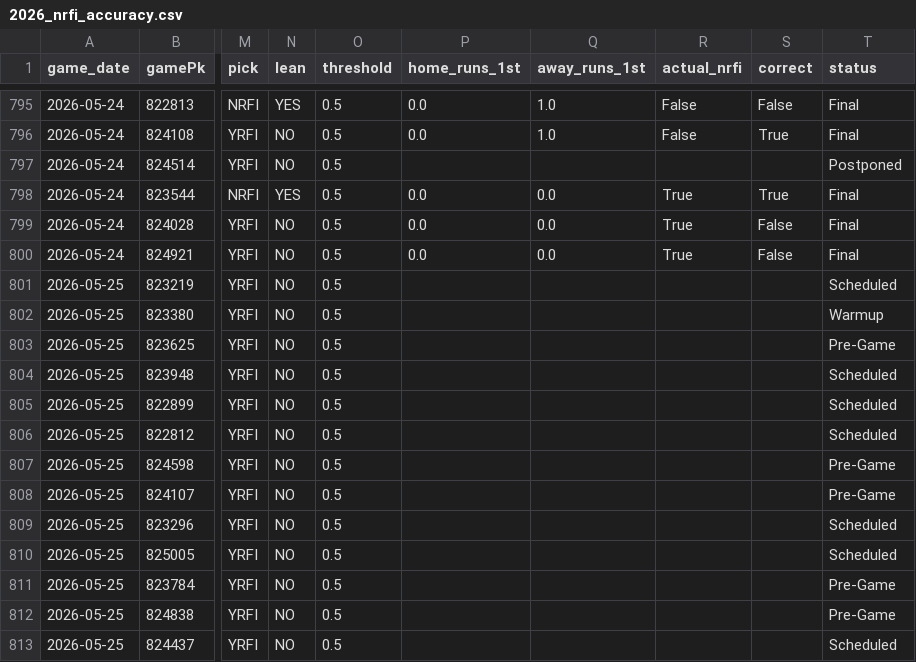
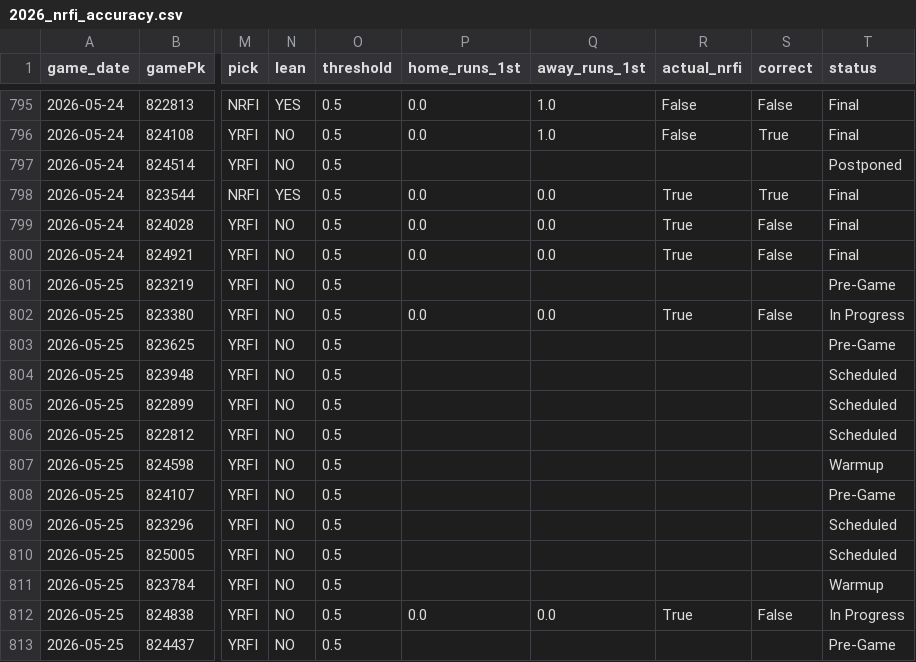
Before and after one commit to tyler-janak/TheBullpenBet, a CSV file: 2026_nrfi_accuracy.csv, drawn as a sheet; only a part is shown, gaps mark what is left out; the diff names each change by its address in the sheet, - before the commit and + after, or states it on an @@ line.

```diff
--- a/2026_nrfi_accuracy.csv
+++ b/2026_nrfi_accuracy.csv
-T801 (status): Scheduled
+T801 (status): Pre-Game
-P802 (home_runs_1st): (empty)
+P802 (home_runs_1st): 0.0
-Q802 (away_runs_1st): (empty)
+Q802 (away_runs_1st): 0.0
-R802 (actual_nrfi): (empty)
+R802 (actual_nrfi): True
-S802 (correct): (empty)
+S802 (correct): False
-T802 (status): Warmup
+T802 (status): In Progress
-T807 (status): Pre-Game
+T807 (status): Warmup
-T811 (status): Pre-Game
+T811 (status): Warmup
-P812 (home_runs_1st): (empty)
+P812 (home_runs_1st): 0.0
-Q812 (away_runs_1st): (empty)
+Q812 (away_runs_1st): 0.0
-R812 (actual_nrfi): (empty)
+R812 (actual_nrfi): True
-S812 (correct): (empty)
+S812 (correct): False
-T812 (status): Pre-Game
+T812 (status): In Progress
-T813 (status): Scheduled
+T813 (status): Pre-Game
```
Also changed, not shown: 2026_picks_accuracy.csv, outputs/today_bets_to_make.csv, 4 other files.
